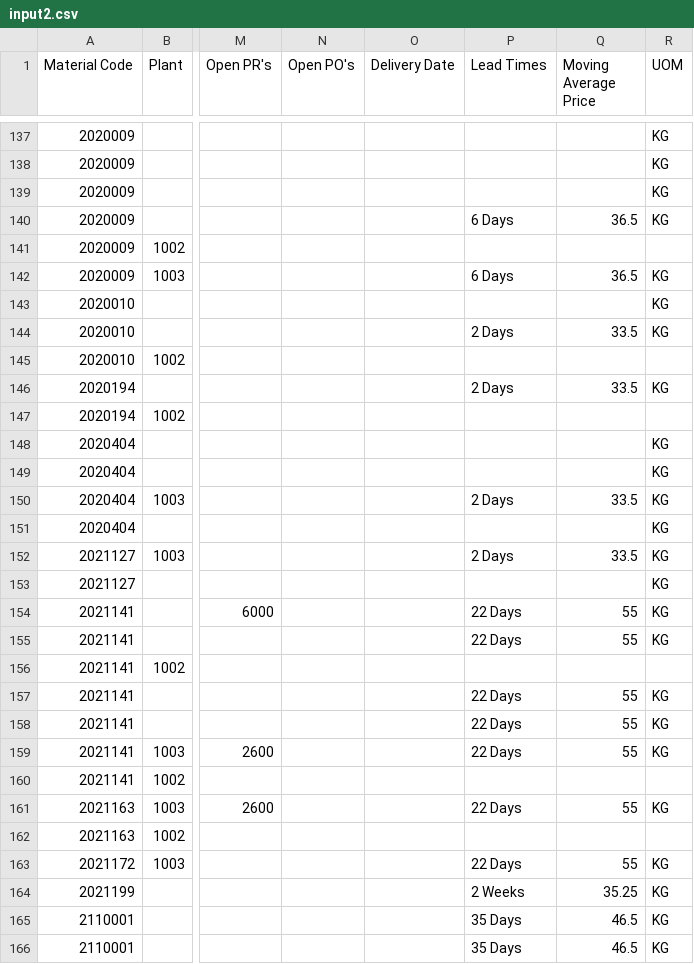
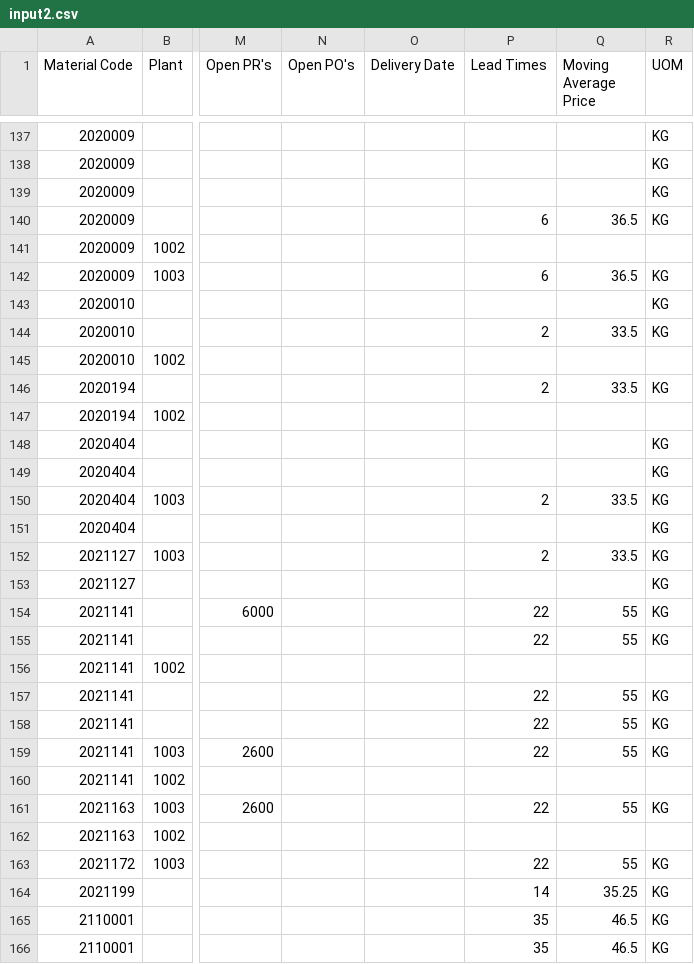
Before and after one commit to ramjeesaradi/MtlInv_Optim, a CSV file: input2.csv, drawn as a sheet; only a part is shown, gaps mark what is left out; the diff covers the shown part only; the diff names each change by its address in the sheet, - before the commit and + after, or states it on an @@ line.

```diff
--- a/input2.csv
+++ b/input2.csv
-P140 (Lead Times): 6 Days
+P140 (Lead Times): 6
-P142 (Lead Times): 6 Days
+P142 (Lead Times): 6
-P144 (Lead Times): 2 Days
+P144 (Lead Times): 2
-P146 (Lead Times): 2 Days
+P146 (Lead Times): 2
-P150 (Lead Times): 2 Days
+P150 (Lead Times): 2
-P152 (Lead Times): 2 Days
+P152 (Lead Times): 2
-P154:P155 (Lead Times): 22 Days
+P154:P155 (Lead Times): 22
-P157:P159 (Lead Times): 22 Days
+P157:P159 (Lead Times): 22
-P161 (Lead Times): 22 Days
+P161 (Lead Times): 22
-P163 (Lead Times): 22 Days
+P163 (Lead Times): 22
-P164 (Lead Times): 2 Weeks
+P164 (Lead Times): 14
-P165:P166 (Lead Times): 35 Days
+P165:P166 (Lead Times): 35
```
Also changed, not shown: 73 edited cells elsewhere in this file, input1.csv, 7 other files.
